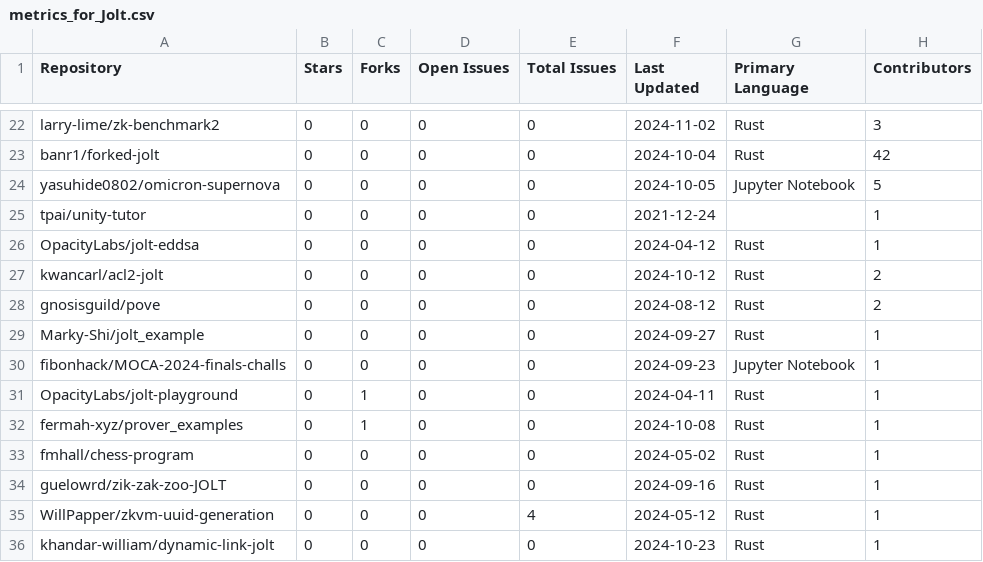
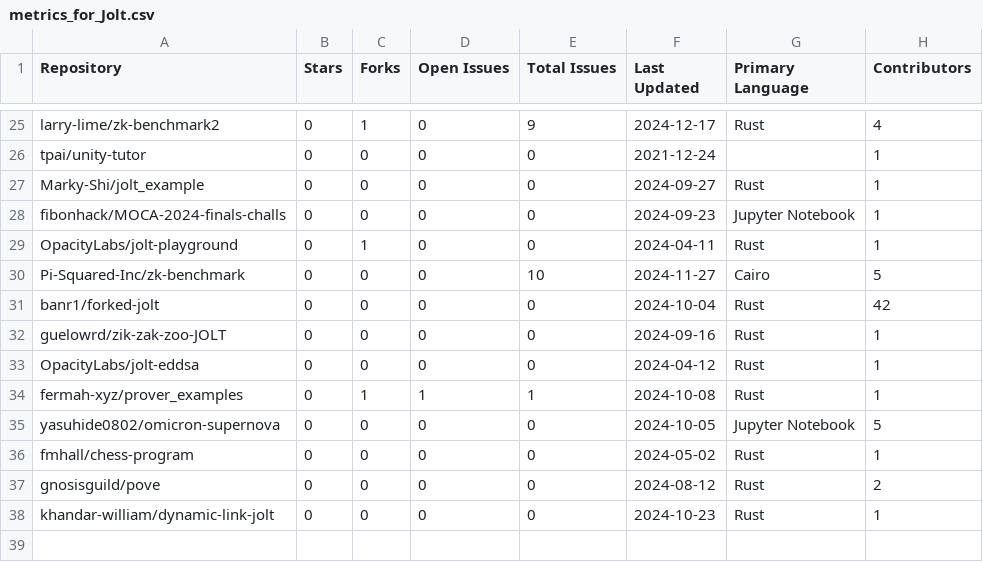
Before and after one commit to critesjosh/ZKP-Languages, a CSV file: metrics/metrics_for_Jolt.csv, drawn as a sheet; only a part is shown, gaps mark what is left out; removed rows and columns are numbered as before the commit, all else as after; the diff covers the shown part only; the diff names each change by its address in the sheet, - before the commit and + after, or states it on an @@ line.

Commit message:
added data for Jolt

```diff
--- a/metrics/metrics_for_Jolt.csv
+++ b/metrics/metrics_for_Jolt.csv
-C25 (Forks): 0
+C25 (Forks): 1
-E25 (Total Issues): 0
+E25 (Total Issues): 9
-F25 (Last Updated): 2024-11-02
+F25 (Last Updated): 2024-12-17
-H25 (Contributors): 3
+H25 (Contributors): 4
-row 27: kwancarl/acl2-jolt | 0 | 0 | 0 | 0 | 2024-10-12 | Rust | 2
-row 28: gnosisguild/pove | 0 | 0 | 0 | 0 | 2024-08-12 | Rust | 2
+row 30: Pi-Squared-Inc/zk-benchmark | 0 | 0 | 0 | 10 | 2024-11-27 | Cairo | 5
@@ row 23 moved to row 31: banr1/forked-jolt @@
@@ row 34 moved to row 32: guelowrd/zik-zak-zoo-JOLT @@
@@ row 26 moved to row 33: OpacityLabs/jolt-eddsa @@
-D34 (Open Issues): 0
+D34 (Open Issues): 1
-E34 (Total Issues): 0
+E34 (Total Issues): 1
@@ row 24 moved to row 35: yasuhide0802/omicron-supernova @@
-A37 (Repository): WillPapper/zkvm-uuid-generation
+A37 (Repository): gnosisguild/pove
-E37 (Total Issues): 4
+E37 (Total Issues): 0
-F37 (Last Updated): 2024-05-12
+F37 (Last Updated): 2024-08-12
-H37 (Contributors): 1
+H37 (Contributors): 2
```
Also changed, not shown: 7 added rows, 4 removed rows, 4 moved rows and 17 edited cells elsewhere in this file, 1 other file.
